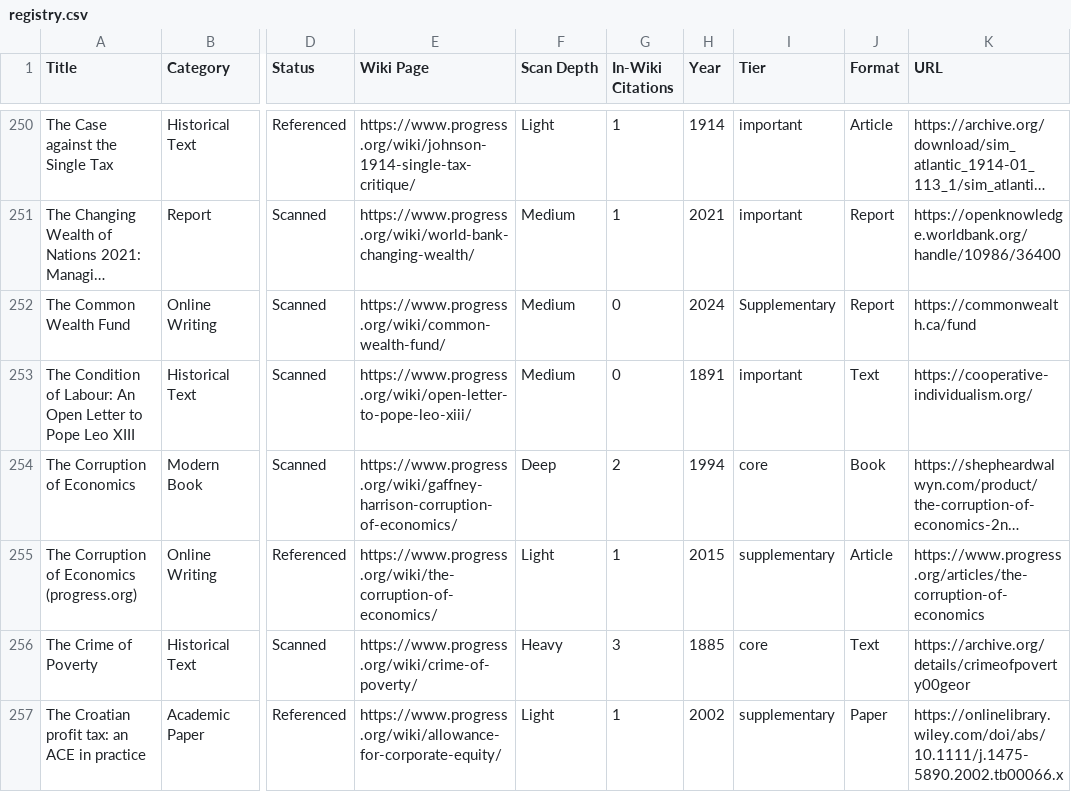
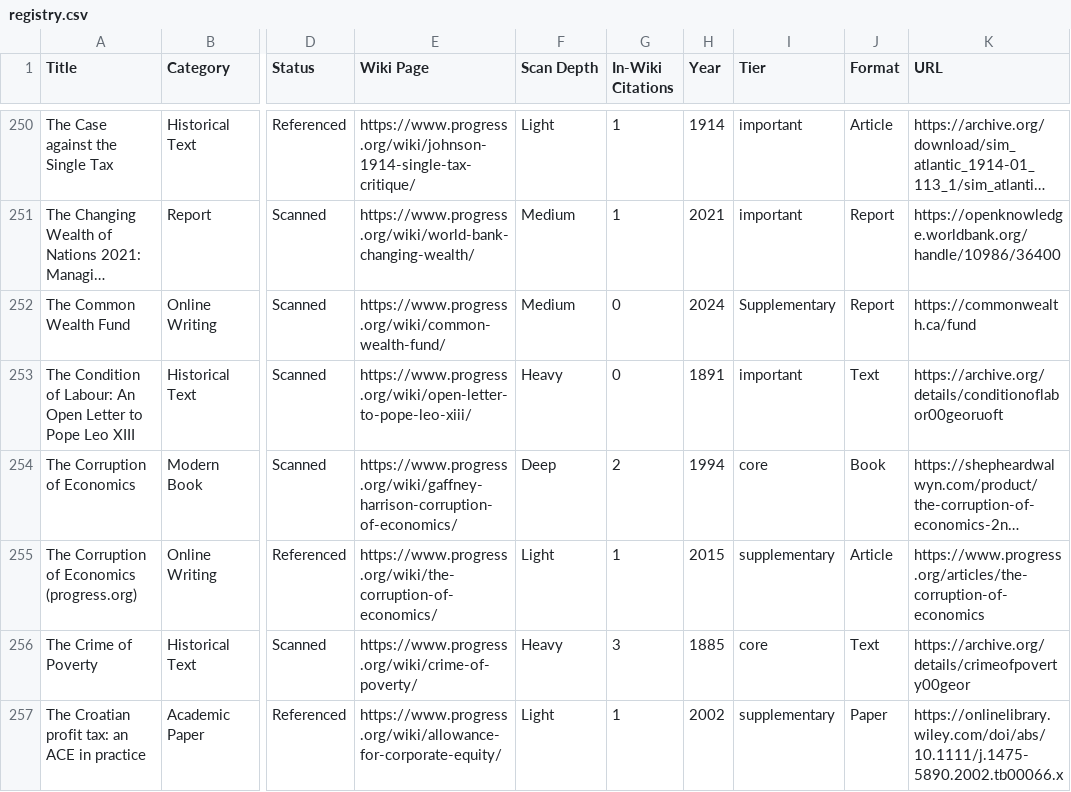
Before and after one commit to floydmari/georgism-wiki, a CSV file: sources/registry.csv, drawn as a sheet; only a part is shown, gaps mark what is left out; long unchanged cells end in …; the diff names each change by its address in the sheet, - before the commit and + after, or states it on an @@ line.

```diff
--- a/sources/registry.csv
+++ b/sources/registry.csv
-F253 (Scan Depth): Medium
+F253 (Scan Depth): Heavy
-K253 (URL): https://cooperative-individualism.org/
+K253 (URL): https://archive.org/details/conditionoflabor00georuoft
```
Also changed, not shown: 15 other files.
